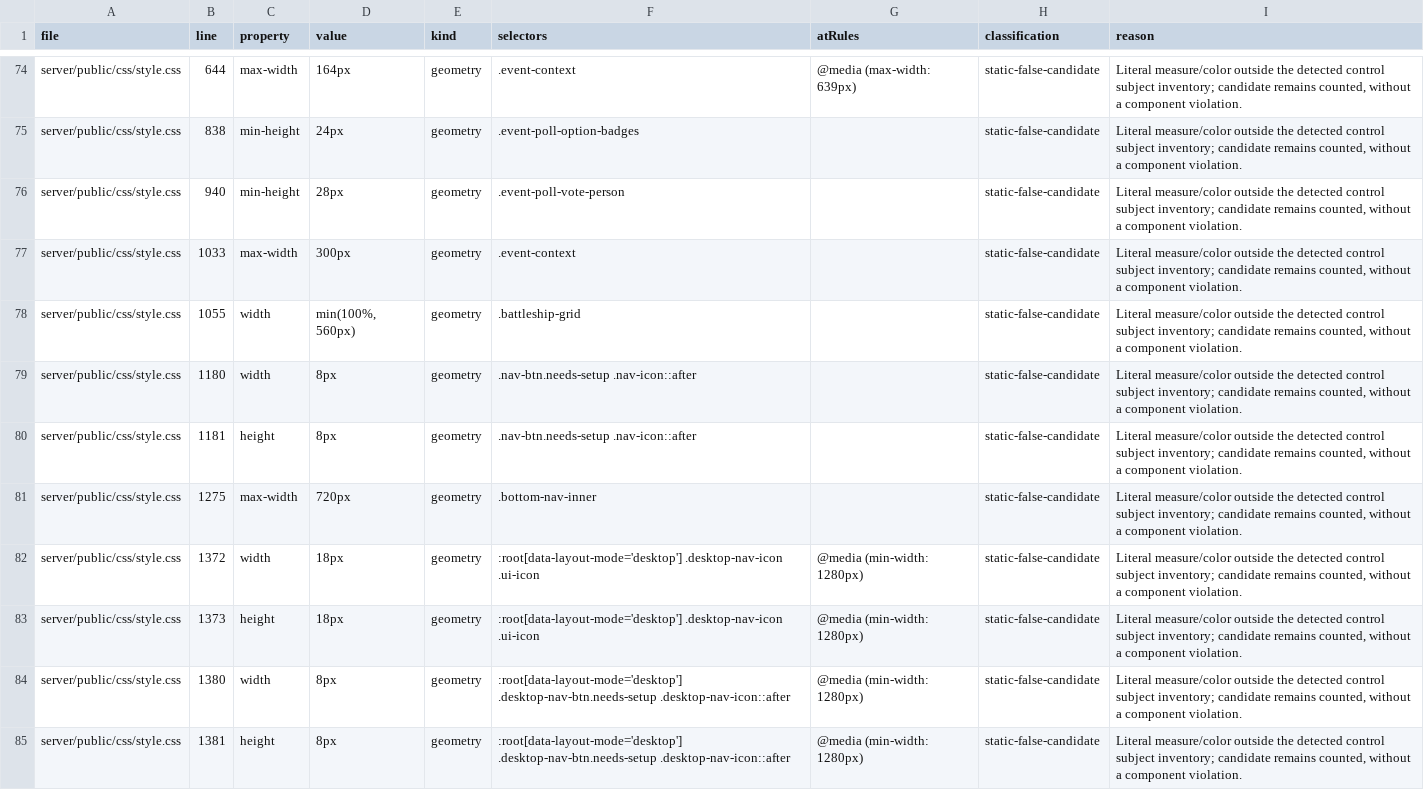
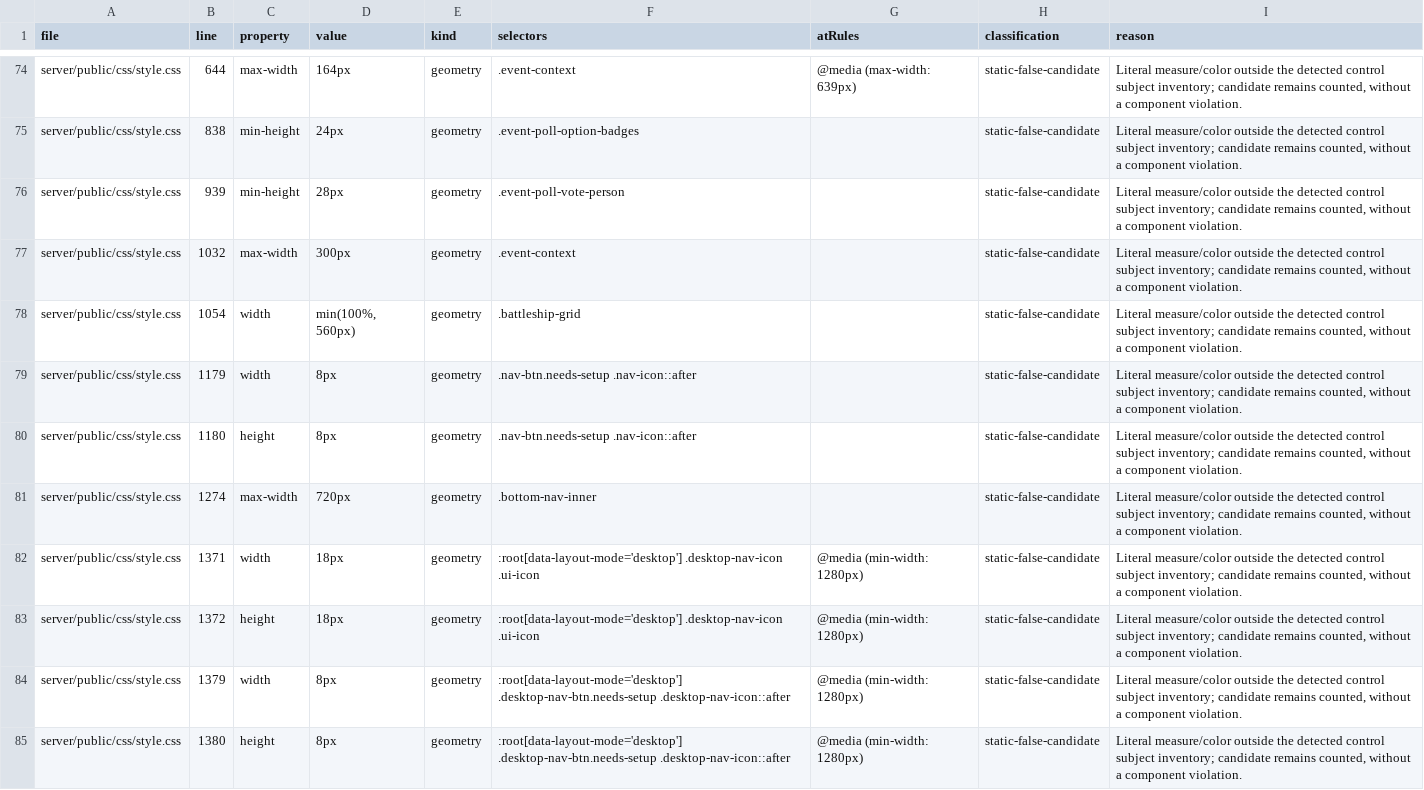
Before and after one commit to blorbeer-cmd/LAN_2026, a TSV file: server/frontend-contracts/evidence/package-5-final-candidates.tsv, drawn as a sheet; only a part is shown, gaps mark what is left out; the diff covers the shown part only.

```diff
--- a/server/frontend-contracts/evidence/package-5-final-candidates.tsv
+++ b/server/frontend-contracts/evidence/package-5-final-candidates.tsv
@@ -75,11 +75,11 @@ server/public/css/style.css	644	max-width	164px	geometry	.event-context	@media (
 server/public/css/style.css	838	min-height	24px	geometry	.event-poll-option-badges		static-false-candidate	Literal measure/color outside the detected control subject inventory; candidate remains counted, without a component violation.
-server/public/css/style.css	940	min-height	28px	geometry	.event-poll-vote-person		static-false-candidate	Literal measure/color outside the detected control subject inventory; candidate remains counted, without a component violation.
-server/public/css/style.css	1033	max-width	300px	geometry	.event-context		static-false-candidate	Literal measure/color outside the detected control subject inventory; candidate remains counted, without a component violation.
-server/public/css/style.css	1055	width	min(100%, 560px)	geometry	.battleship-grid		static-false-candidate	Literal measure/color outside the detected control subject inventory; candidate remains counted, without a component violation.
-server/public/css/style.css	1180	width	8px	geometry	.nav-btn.needs-setup .nav-icon::after		static-false-candidate	Literal measure/color outside the detected control subject inventory; candidate remains counted, without a component violation.
-server/public/css/style.css	1181	height	8px	geometry	.nav-btn.needs-setup .nav-icon::after		static-false-candidate	Literal measure/color outside the detected control subject inventory; candidate remains counted, without a component violation.
-server/public/css/style.css	1275	max-width	720px	geometry	.bottom-nav-inner		static-false-candidate	Literal measure/color outside the detected control subject inventory; candidate remains counted, without a component violation.
-server/public/css/style.css	1372	width	18px	geometry	:root[data-layout-mode='desktop'] .desktop-nav-icon .ui-icon	@media (min-width: 1280px)	static-false-candidate	Literal measure/color outside the detected control subject inventory; candidate remains counted, without a component violation.
-server/public/css/style.css	1373	height	18px	geometry	:root[data-layout-mode='desktop'] .desktop-nav-icon .ui-icon	@media (min-width: 1280px)	static-false-candidate	Literal measure/color outside the detected control subject inventory; candidate remains counted, without a component violation.
-server/public/css/style.css	1380	width	8px	geometry	:root[data-layout-mode='desktop'] .desktop-nav-btn.needs-setup .desktop-nav-icon::after	@media (min-width: 1280px)	static-false-candidate	Literal measure/color outside the detected control subject inventory; candidate remains counted, without a component violation.
-server/public/css/style.css	1381	height	8px	geometry	:root[data-layout-mode='desktop'] .desktop-nav-btn.needs-setup .desktop-nav-icon::after	@media (min-width: 1280px)	static-false-candidate	Literal measure/color outside the detected control subject inventory; candidate remains counted, without a component violation.
+server/public/css/style.css	939	min-height	28px	geometry	.event-poll-vote-person		static-false-candidate	Literal measure/color outside the detected control subject inventory; candidate remains counted, without a component violation.
+server/public/css/style.css	1032	max-width	300px	geometry	.event-context		static-false-candidate	Literal measure/color outside the detected control subject inventory; candidate remains counted, without a component violation.
+server/public/css/style.css	1054	width	min(100%, 560px)	geometry	.battleship-grid		static-false-candidate	Literal measure/color outside the detected control subject inventory; candidate remains counted, without a component violation.
+server/public/css/style.css	1179	width	8px	geometry	.nav-btn.needs-setup .nav-icon::after		static-false-candidate	Literal measure/color outside the detected control subject inventory; candidate remains counted, without a component violation.
+server/public/css/style.css	1180	height	8px	geometry	.nav-btn.needs-setup .nav-icon::after		static-false-candidate	Literal measure/color outside the detected control subject inventory; candidate remains counted, without a component violation.
+server/public/css/style.css	1274	max-width	720px	geometry	.bottom-nav-inner		static-false-candidate	Literal measure/color outside the detected control subject inventory; candidate remains counted, without a component violation.
+server/public/css/style.css	1371	width	18px	geometry	:root[data-layout-mode='desktop'] .desktop-nav-icon .ui-icon	@media (min-width: 1280px)	static-false-candidate	Literal measure/color outside the detected control subject inventory; candidate remains counted, without a component violation.
+server/public/css/style.css	1372	height	18px	geometry	:root[data-layout-mode='desktop'] .desktop-nav-icon .ui-icon	@media (min-width: 1280px)	static-false-candidate	Literal measure/color outside the detected control subject inventory; candidate remains counted, without a component violation.
+server/public/css/style.css	1379	width	8px	geometry	:root[data-layout-mode='desktop'] .desktop-nav-btn.needs-setup .desktop-nav-icon::after	@media (min-width: 1280px)	static-false-candidate	Literal measure/color outside the detected control subject inventory; candidate remains counted, without a component violation.
+server/public/css/style.css	1380	height	8px	geometry	:root[data-layout-mode='desktop'] .desktop-nav-btn.needs-setup .desktop-nav-icon::after	@media (min-width: 1280px)	static-false-candidate	Literal measure/color outside the detected control subject inventory; candidate remains counted, without a component violation.
```
Also changed, not shown: 6 added rows, 6 removed rows and 28 edited cells elsewhere in this file, server/frontend-contracts/evidence/package-5-baseline.tsv, server/frontend-contracts/evidence/package-5-final-css.tsv, 11 other files.
